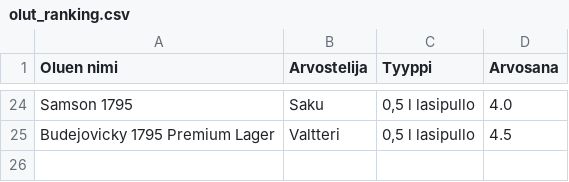
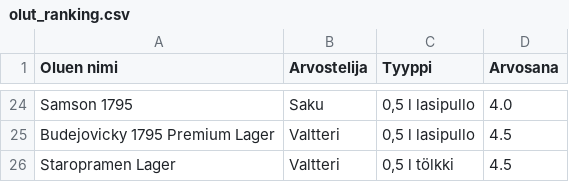
Before and after one commit to saqfromchurchvillage/streamlit, a CSV file: olut_ranking.csv, drawn as a sheet; only a part is shown, gaps mark what is left out; the diff names each change by its address in the sheet, - before the commit and + after, or states it on an @@ line.

Commit message:
Update CSV file

```diff
--- a/olut_ranking.csv
+++ b/olut_ranking.csv
+row 26: Staropramen Lager | Valtteri | 0,5 l tölkki | 4.5
```
